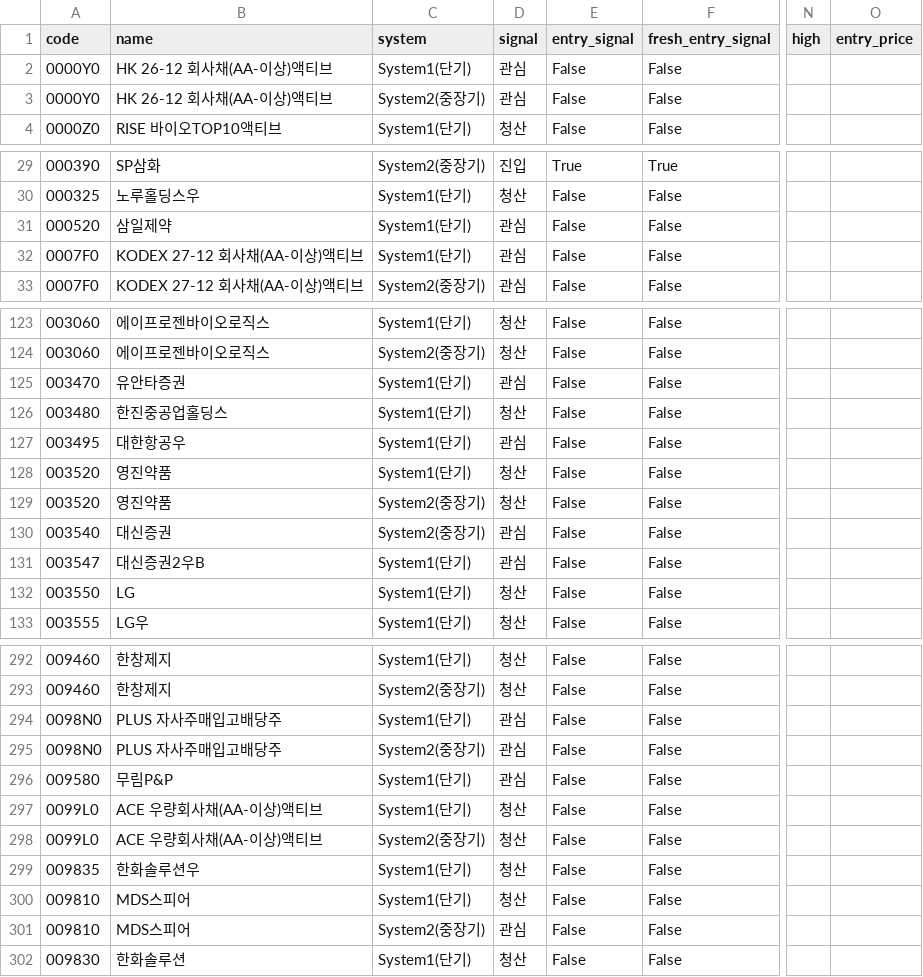
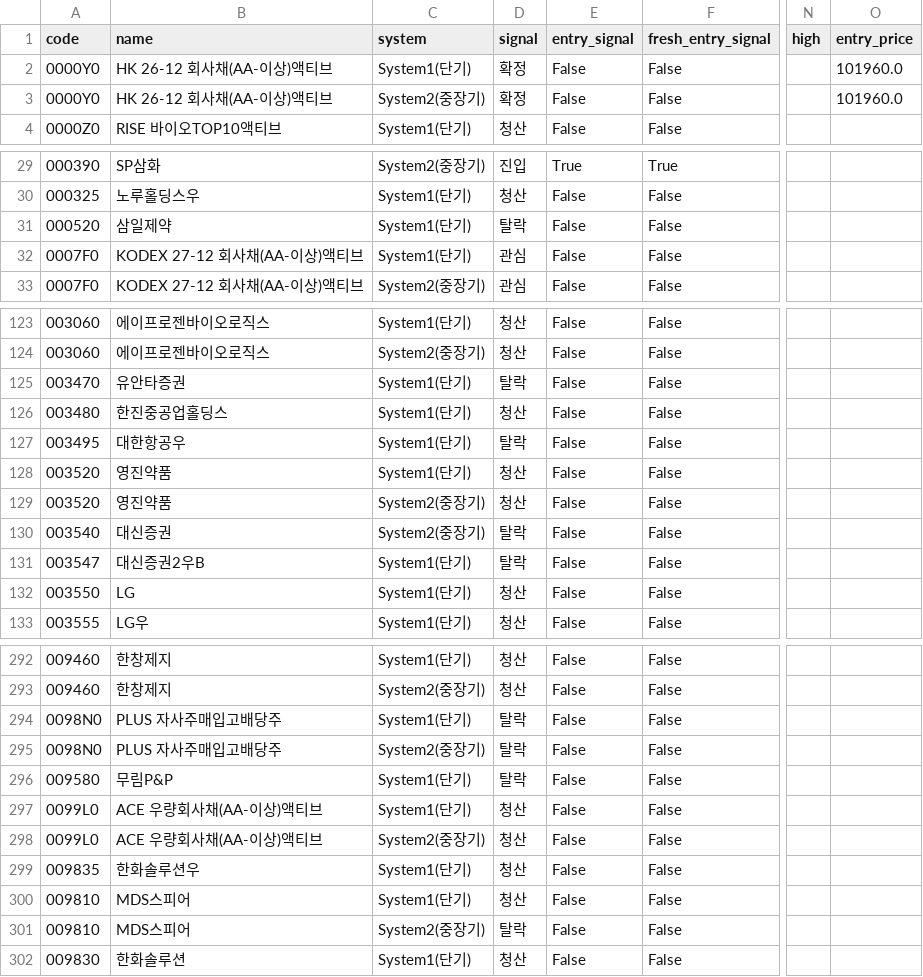
Before and after one commit to harmi6005/turtle-screener, a CSV file: data/turtle_korea_result.csv, drawn as a sheet; only a part is shown, gaps mark what is left out; the diff covers the shown part only; the diff names each change by its address in the sheet, - before the commit and + after, or states it on an @@ line.

Commit message:
관심종목 재확인 결과 업데이트

```diff
--- a/data/turtle_korea_result.csv
+++ b/data/turtle_korea_result.csv
-D2:D3 (signal): 관심
+D2:D3 (signal): 확정
-O2:O3 (entry_price): (empty)
+O2:O3 (entry_price): 101960.0
-D31 (signal): 관심
+D31 (signal): 탈락
-D125 (signal): 관심
+D125 (signal): 탈락
-D127 (signal): 관심
+D127 (signal): 탈락
-D130:D131 (signal): 관심
+D130:D131 (signal): 탈락
-D294:D296 (signal): 관심
+D294:D296 (signal): 탈락
-D301 (signal): 관심
+D301 (signal): 탈락
```
Also changed, not shown: 94 edited cells elsewhere in this file.
